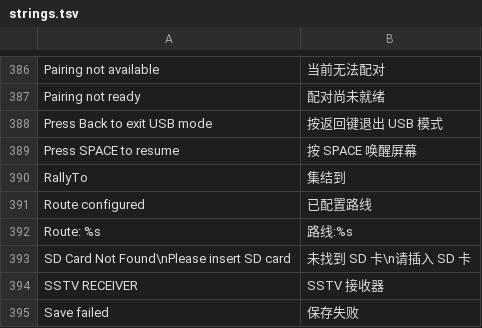
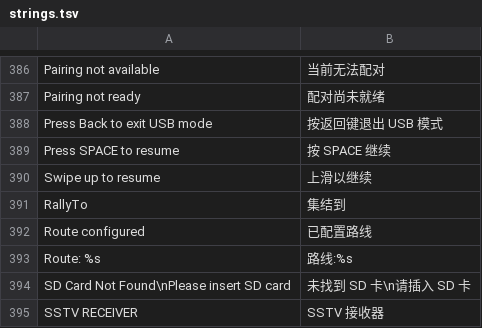
Before and after one commit to manmuqingshan/trail-mate, a TSV file: packs/zh-Hans/locales/zh-Hans/strings.tsv, drawn as a sheet; only a part is shown, gaps mark what is left out; the shorter side is filled out with more unchanged rows.

Commit message:
feat(screen): add resume API and swipe-up gesture for Wio L2

```diff
--- a/packs/zh-Hans/locales/zh-Hans/strings.tsv
+++ b/packs/zh-Hans/locales/zh-Hans/strings.tsv
@@ -388,3 +388,4 @@ Pairing not ready	配对尚未就绪
 Press Back to exit USB mode	按返回键退出 USB 模式
-Press SPACE to resume	按 SPACE 唤醒屏幕
+Press SPACE to resume	按 SPACE 继续
+Swipe up to resume	上滑以继续
 RallyTo	集结到
```
Also changed, not shown: 6 other files.
